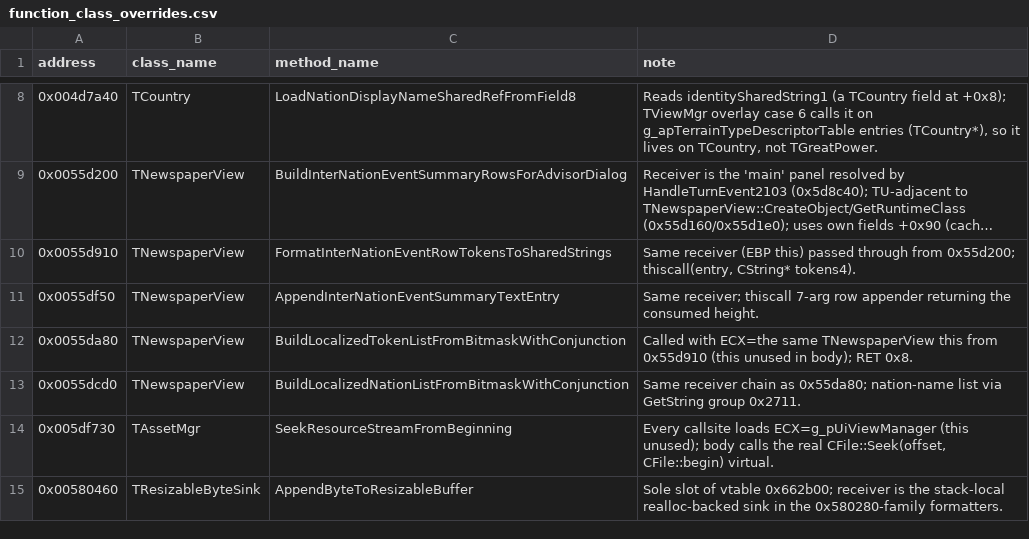
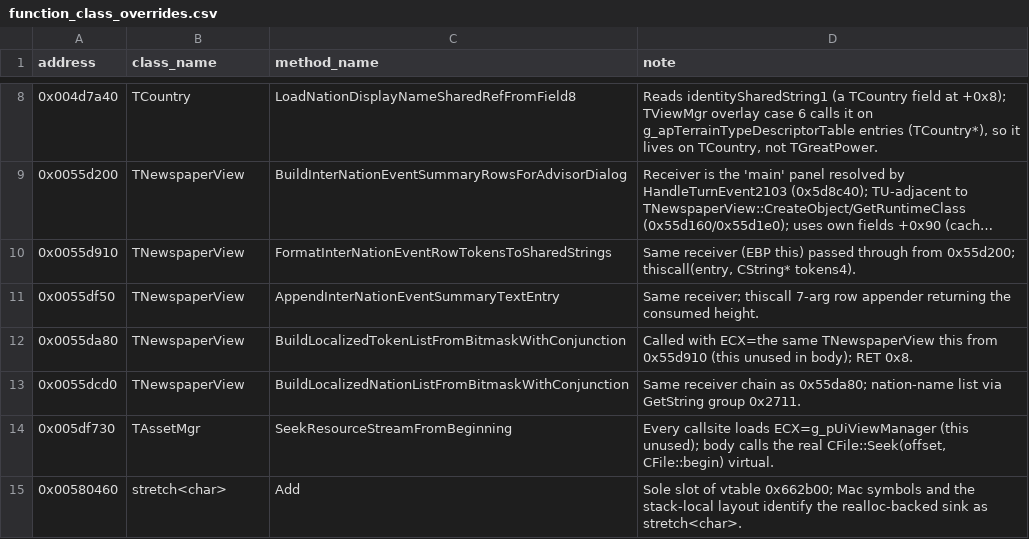
Before and after one commit to agluszak/imperialism-decomp, a CSV file: config/function_class_overrides.csv, drawn as a sheet; only a part is shown, gaps mark what is left out; long unchanged cells end in ….

```diff
--- a/config/function_class_overrides.csv
+++ b/config/function_class_overrides.csv
@@ -14,2 +14,2 @@ address|class_name|method_name|note
 0x005df730|TAssetMgr|SeekResourceStreamFromBeginning|Every callsite loads ECX=g_pUiViewManager (this unused); body calls the real CFile::Seek(offset, CFile::begin) virtual.
-0x00580460|TResizableByteSink|AppendByteToResizableBuffer|Sole slot of vtable 0x662b00; receiver is the stack-local realloc-backed sink in the 0x580280-family formatters.
+0x00580460|stretch<char>|Add|Sole slot of vtable 0x662b00; Mac symbols and the stack-local layout identify the realloc-backed sink as stretch<char>.
```
Also changed, not shown: config/original_entities.csv, 34 other files.
